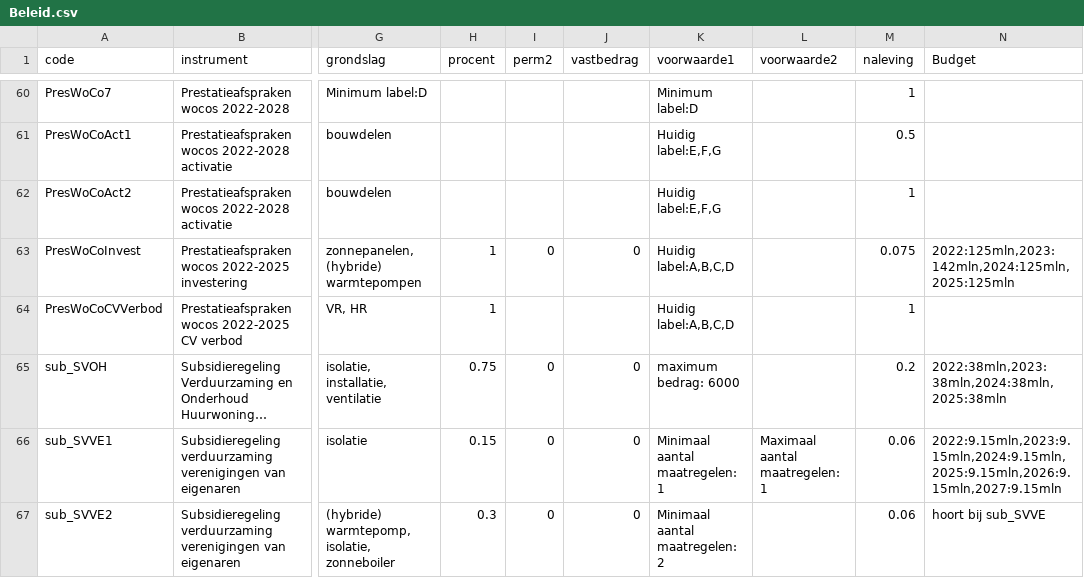
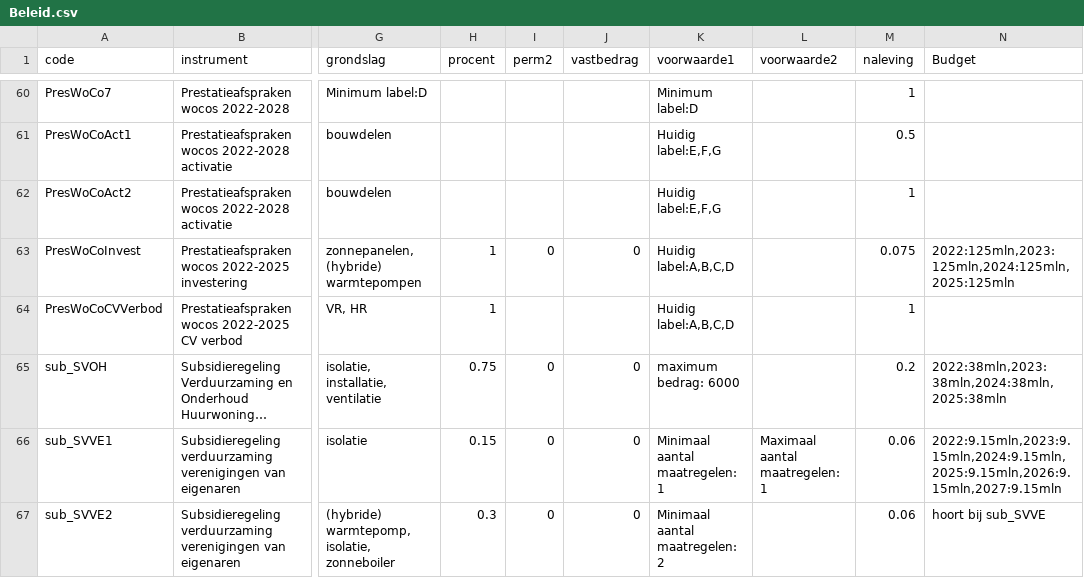
Before and after one commit to pbl-nl/model-hestia-public, a CSV file: Runs/Beleid.csv, drawn as a sheet; only a part is shown, gaps mark what is left out; long unchanged cells end in …; the diff names each change by its address in the sheet, - before the commit and + after, or states it on an @@ line.

Commit message:
Prestatie-afspraak WoCo investering budget 2023 naar 125mln

```diff
--- a/Runs/Beleid.csv
+++ b/Runs/Beleid.csv
-N63 (Budget): 2022:125mln,2023:142mln,2024:125mln,2025:125mln
+N63 (Budget): 2022:125mln,2023:125mln,2024:125mln,2025:125mln
```
